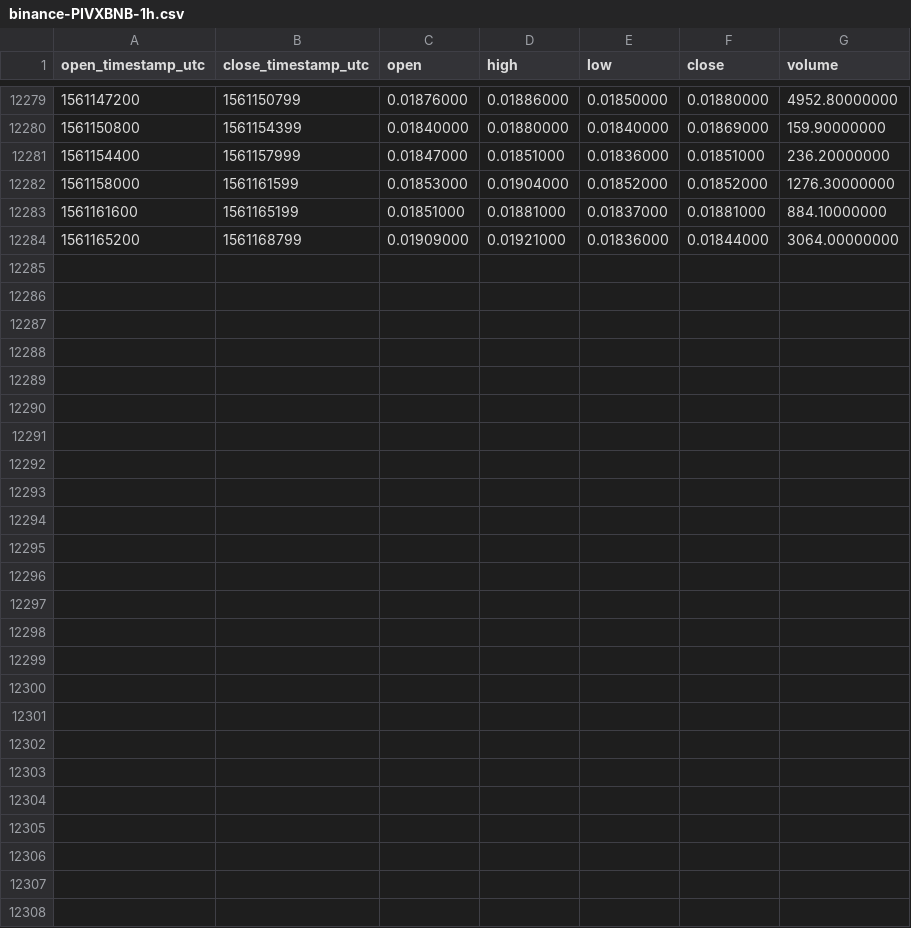
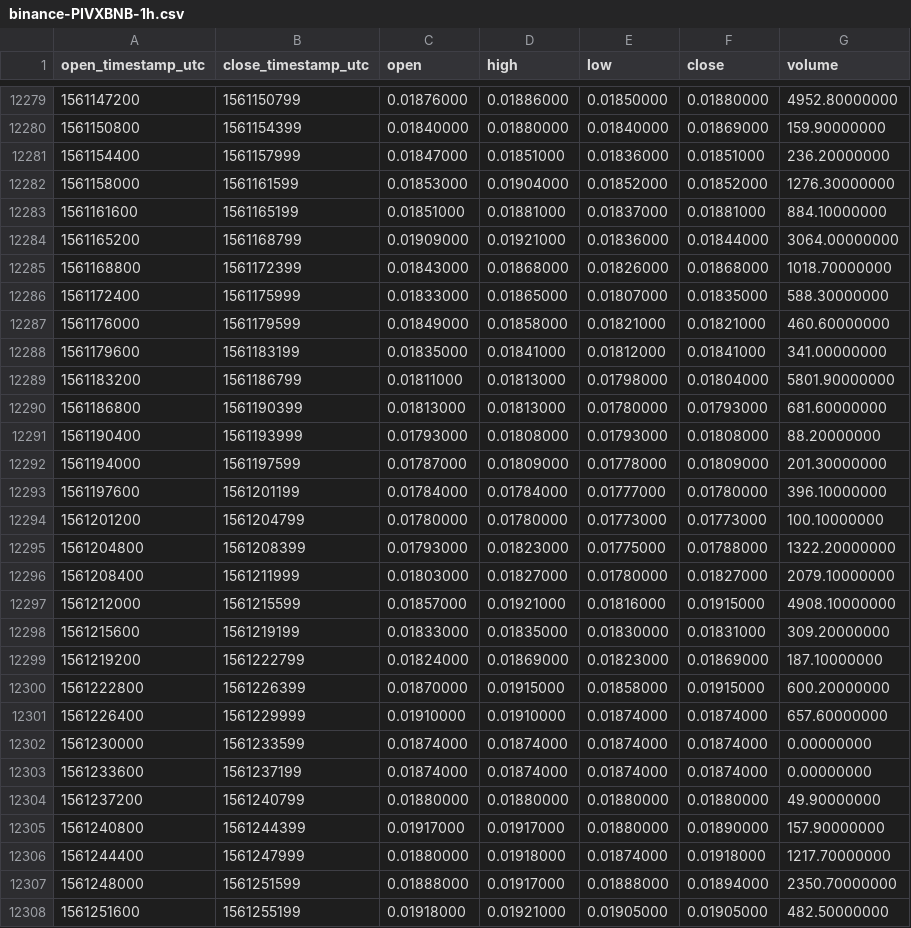
Before and after one commit to cryptobigbro/binance-PIVXBNB, a CSV file: binance-PIVXBNB-1h.csv, drawn as a sheet; only a part is shown, gaps mark what is left out; the diff names each change by its address in the sheet, - before the commit and + after, or states it on an @@ line.

Commit message:
Update OHLCV data.

```diff
--- a/binance-PIVXBNB-1h.csv
+++ b/binance-PIVXBNB-1h.csv
+row 12285: 1561168800 | 1561172399 | 0.01843000 | 0.01868000 | 0.01826000 | 0.01868000 | 1018.70000000
+row 12286: 1561172400 | 1561175999 | 0.01833000 | 0.01865000 | 0.01807000 | 0.01835000 | 588.30000000
+row 12287: 1561176000 | 1561179599 | 0.01849000 | 0.01858000 | 0.01821000 | 0.01821000 | 460.60000000
+row 12288: 1561179600 | 1561183199 | 0.01835000 | 0.01841000 | 0.01812000 | 0.01841000 | 341.00000000
+row 12289: 1561183200 | 1561186799 | 0.01811000 | 0.01813000 | 0.01798000 | 0.01804000 | 5801.90000000
+row 12290: 1561186800 | 1561190399 | 0.01813000 | 0.01813000 | 0.01780000 | 0.01793000 | 681.60000000
+row 12291: 1561190400 | 1561193999 | 0.01793000 | 0.01808000 | 0.01793000 | 0.01808000 | 88.20000000
+row 12292: 1561194000 | 1561197599 | 0.01787000 | 0.01809000 | 0.01778000 | 0.01809000 | 201.30000000
+row 12293: 1561197600 | 1561201199 | 0.01784000 | 0.01784000 | 0.01777000 | 0.01780000 | 396.10000000
+row 12294: 1561201200 | 1561204799 | 0.01780000 | 0.01780000 | 0.01773000 | 0.01773000 | 100.10000000
+row 12295: 1561204800 | 1561208399 | 0.01793000 | 0.01823000 | 0.01775000 | 0.01788000 | 1322.20000000
+row 12296: 1561208400 | 1561211999 | 0.01803000 | 0.01827000 | 0.01780000 | 0.01827000 | 2079.10000000
+row 12297: 1561212000 | 1561215599 | 0.01857000 | 0.01921000 | 0.01816000 | 0.01915000 | 4908.10000000
+row 12298: 1561215600 | 1561219199 | 0.01833000 | 0.01835000 | 0.01830000 | 0.01831000 | 309.20000000
+row 12299: 1561219200 | 1561222799 | 0.01824000 | 0.01869000 | 0.01823000 | 0.01869000 | 187.10000000
+row 12300: 1561222800 | 1561226399 | 0.01870000 | 0.01915000 | 0.01858000 | 0.01915000 | 600.20000000
+row 12301: 1561226400 | 1561229999 | 0.01910000 | 0.01910000 | 0.01874000 | 0.01874000 | 657.60000000
+row 12302: 1561230000 | 1561233599 | 0.01874000 | 0.01874000 | 0.01874000 | 0.01874000 | 0.00000000
+row 12303: 1561233600 | 1561237199 | 0.01874000 | 0.01874000 | 0.01874000 | 0.01874000 | 0.00000000
+row 12304: 1561237200 | 1561240799 | 0.01880000 | 0.01880000 | 0.01880000 | 0.01880000 | 49.90000000
+row 12305: 1561240800 | 1561244399 | 0.01917000 | 0.01917000 | 0.01880000 | 0.01890000 | 157.90000000
+row 12306: 1561244400 | 1561247999 | 0.01880000 | 0.01918000 | 0.01874000 | 0.01918000 | 1217.70000000
+row 12307: 1561248000 | 1561251599 | 0.01888000 | 0.01917000 | 0.01888000 | 0.01894000 | 2350.70000000
+row 12308: 1561251600 | 1561255199 | 0.01918000 | 0.01921000 | 0.01905000 | 0.01905000 | 482.50000000
```
Also changed, not shown: binance-PIVXBNB-1d.csv.
